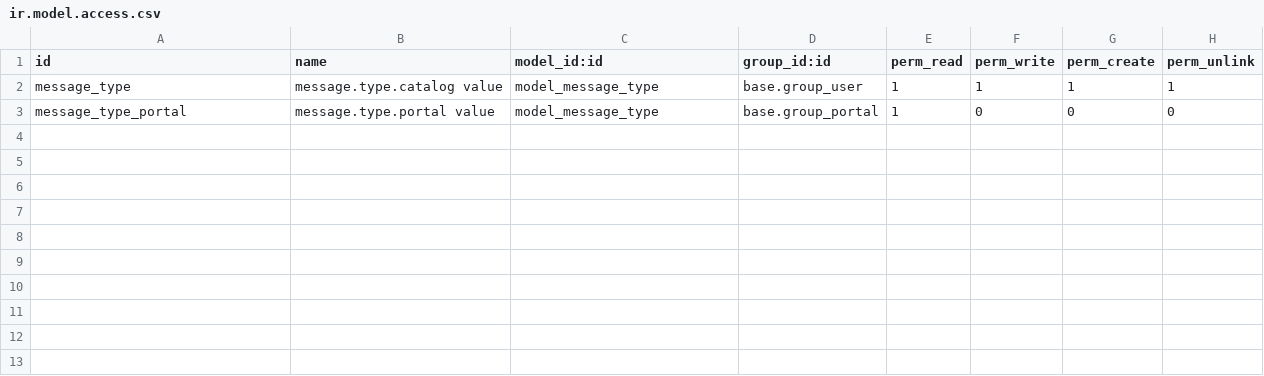
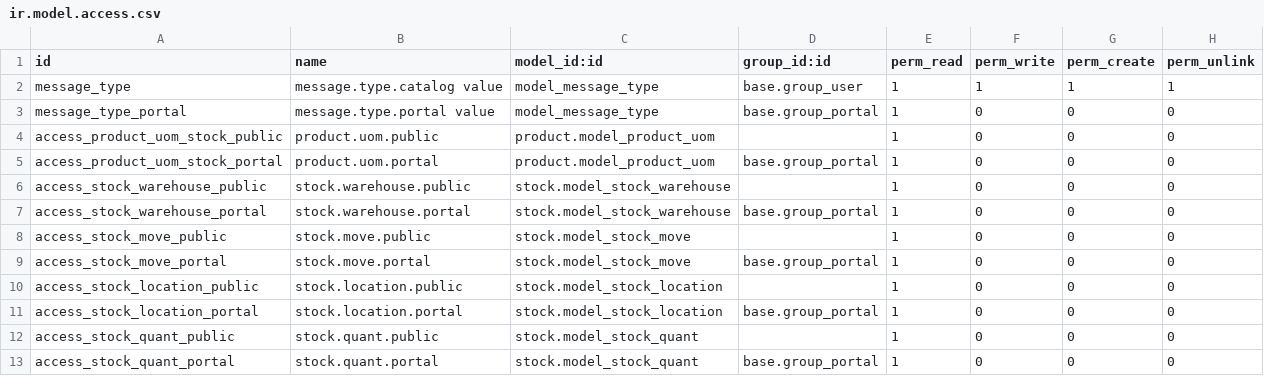
Before and after one commit to netn74/yotech_tools, a CSV file: security/ir.model.access.csv, drawn as a sheet; the diff names each change by its address in the sheet, - before the commit and + after, or states it on an @@ line.

Commit message:
add some read access right

```diff
--- a/security/ir.model.access.csv
+++ b/security/ir.model.access.csv
+row 4: access_product_uom_stock_public | product.uom.public | product.model_product_uom |  | 1 | 0 | 0 | 0
+row 5: access_product_uom_stock_portal | product.uom.portal | product.model_product_uom | base.group_portal | 1 | 0 | 0 | 0
+row 6: access_stock_warehouse_public | stock.warehouse.public | stock.model_stock_warehouse |  | 1 | 0 | 0 | 0
+row 7: access_stock_warehouse_portal | stock.warehouse.portal | stock.model_stock_warehouse | base.group_portal | 1 | 0 | 0 | 0
+row 8: access_stock_move_public | stock.move.public | stock.model_stock_move |  | 1 | 0 | 0 | 0
+row 9: access_stock_move_portal | stock.move.portal | stock.model_stock_move | base.group_portal | 1 | 0 | 0 | 0
+row 10: access_stock_location_public | stock.location.public | stock.model_stock_location |  | 1 | 0 | 0 | 0
+row 11: access_stock_location_portal | stock.location.portal | stock.model_stock_location | base.group_portal | 1 | 0 | 0 | 0
+row 12: access_stock_quant_public | stock.quant.public | stock.model_stock_quant |  | 1 | 0 | 0 | 0
+row 13: access_stock_quant_portal | stock.quant.portal | stock.model_stock_quant | base.group_portal | 1 | 0 | 0 | 0
```
